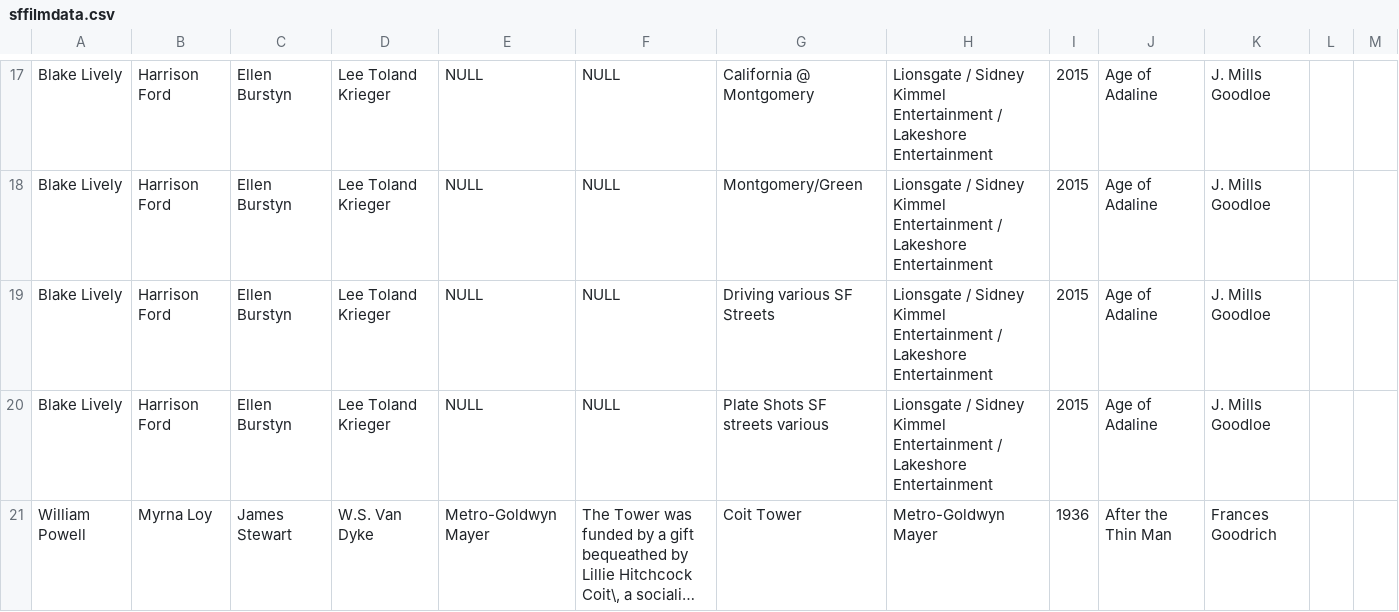
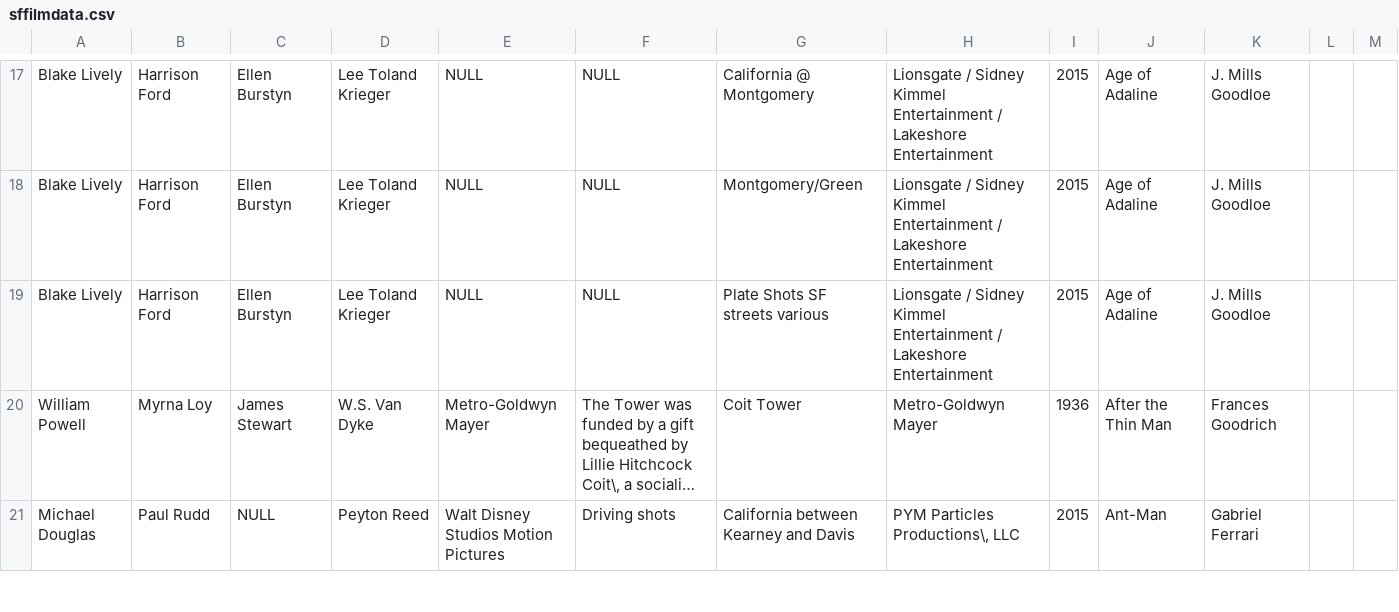
Before and after one commit to Kell-Stack/Where-Was-That-Filmed, a CSV file: data/sffilmdata.csv, drawn as a sheet; only a part is shown, gaps mark what is left out; the shorter side is filled out with more unchanged rows; long unchanged cells end in ….

```diff
--- a/data/sffilmdata.csv
+++ b/data/sffilmdata.csv
@@ -18,3 +18,2 @@
 "Blake Lively","Harrison Ford","Ellen Burstyn","Lee Toland Krieger",NULL,NULL,"Montgomery/Green","Lionsgate / Sidney Kimmel Entertainment / Lakeshore Entertainment",2015,"Age of Adaline","J. Mills Goodloe"
-"Blake Lively","Harrison Ford","Ellen Burstyn","Lee Toland Krieger",NULL,NULL,"Driving various SF Streets","Lionsgate / Sidney Kimmel Entertainment / Lakeshore Entertainment",2015,"Age of Adaline","J. Mills Goodloe"
 "Blake Lively","Harrison Ford","Ellen Burstyn","Lee Toland Krieger",NULL,NULL,"Plate Shots SF streets various","Lionsgate / Sidney Kimmel Entertainment / Lakeshore Entertainment",2015,"Age of Adaline","J. Mills Goodloe"
```
Also changed, not shown: 4 other files.
